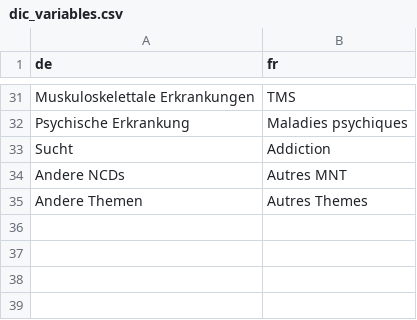
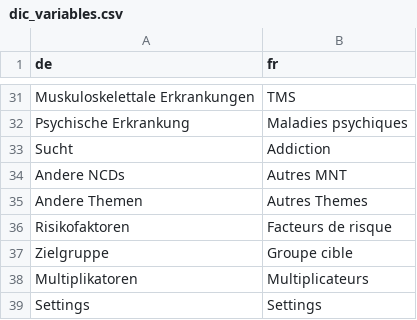
Before and after one commit to promotionsante/exploratorium, a CSV file: inst/dic_variables.csv, drawn as a sheet; only a part is shown, gaps mark what is left out; the diff names each change by its address in the sheet, - before the commit and + after, or states it on an @@ line.

Commit message:
chore: add updated dataset
- Add updated dataset with correct value and four extra columns

- Fix mistake in grouping mark that prevent some budget values to be
  properly parsed.
- Use geom_jitter() instead of ggbeeswarm::geom_quasi_random() when
  possible since the image used in dev.thinkr.fr is paired with a cran
snapshot a wee bit to old to get the last version of the package
(0.7.2).
- Add exploration sections for the four new columns

```diff
--- a/inst/dic_variables.csv
+++ b/inst/dic_variables.csv
+row 36: Risikofaktoren | Facteurs de risque
+row 37: Zielgruppe | Groupe cible
+row 38: Multiplikatoren | Multiplicateurs
+row 39: Settings | Settings
```
Also changed, not shown: 2 other files.
